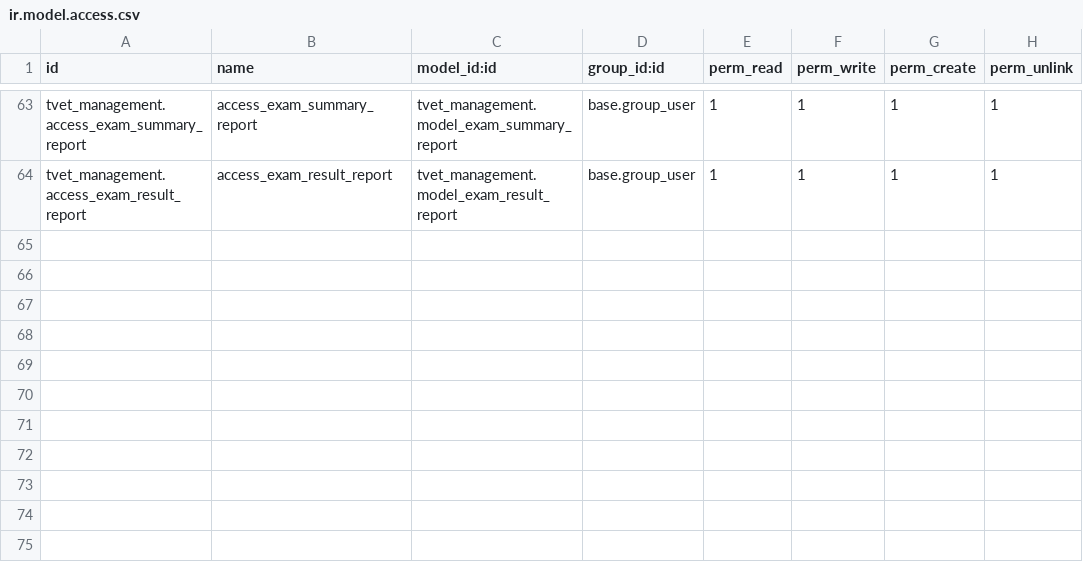
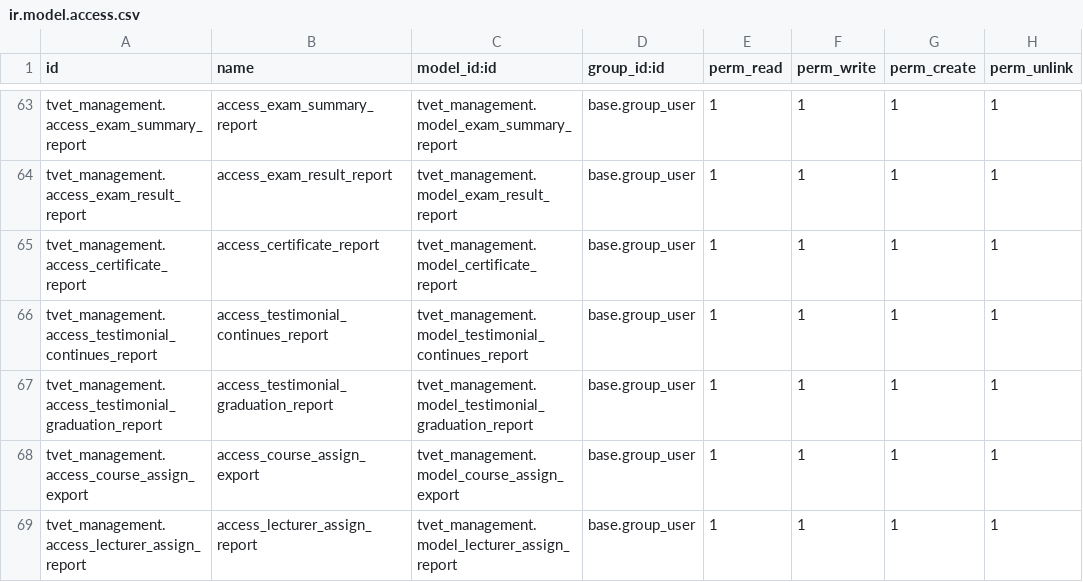
Before and after one commit to burhanismael/tvet_management, a CSV file: tvet_management/security/ir.model.access.csv, drawn as a sheet; only a part is shown, gaps mark what is left out.

Commit message:
update a report and changes in time table

```diff
--- a/tvet_management/security/ir.model.access.csv
+++ b/tvet_management/security/ir.model.access.csv
@@ -64 +64,6 @@ tvet_management.access_exam_summary_report,access_exam_summary_report,tvet_manag
 tvet_management.access_exam_result_report,access_exam_result_report,tvet_management.model_exam_result_report,base.group_user,1,1,1,1
+tvet_management.access_certificate_report,access_certificate_report,tvet_management.model_certificate_report,base.group_user,1,1,1,1
+tvet_management.access_testimonial_continues_report,access_testimonial_continues_report,tvet_management.model_testimonial_continues_report,base.group_user,1,1,1,1
+tvet_management.access_testimonial_graduation_report,access_testimonial_graduation_report,tvet_management.model_testimonial_graduation_report,base.group_user,1,1,1,1
+tvet_management.access_course_assign_export,access_course_assign_export,tvet_management.model_course_assign_export,base.group_user,1,1,1,1
+tvet_management.access_lecturer_assign_report,access_lecturer_assign_report,tvet_management.model_lecturer_assign_report,base.group_user,1,1,1,1
```
Also changed, not shown: 29 other files.
